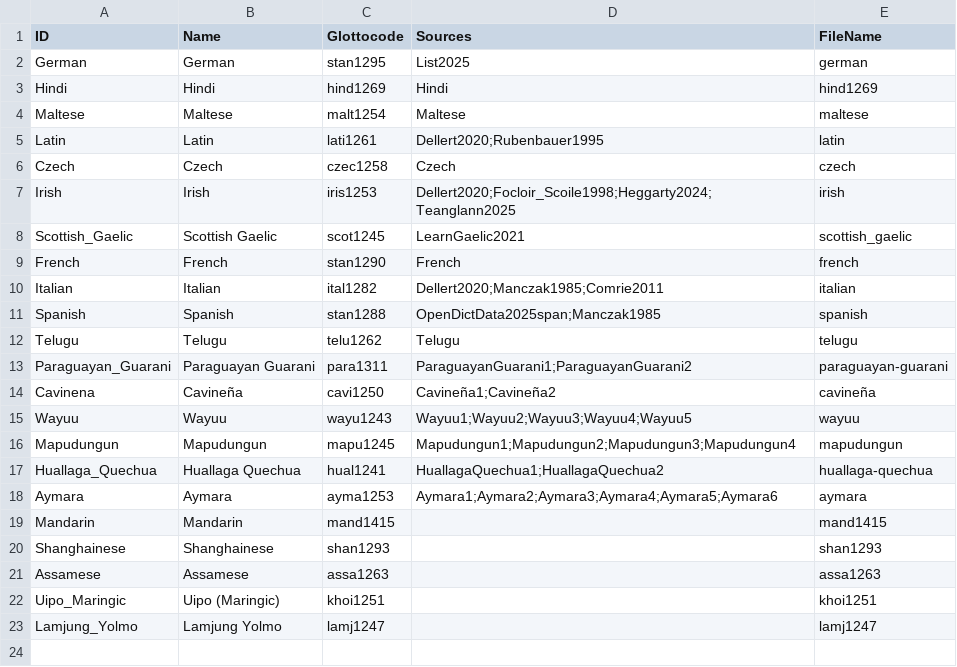
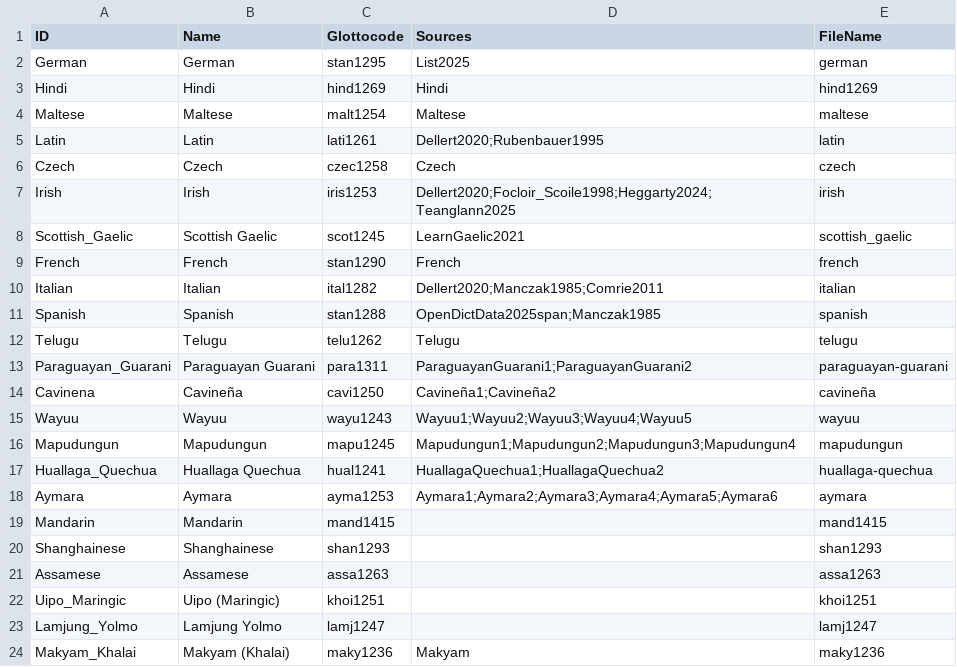
Before and after one commit to numeralbank/cosinus, a CSV file: etc/languages.csv, drawn as a sheet; the diff names each change by its address in the sheet, - before the commit and + after, or states it on an @@ line.

Commit message:
fix makyam

```diff
--- a/etc/languages.csv
+++ b/etc/languages.csv
+row 24: Makyam_Khalai | Makyam (Khalai) | maky1236 | Makyam | maky1236
```
Also changed, not shown: raw/done/maky1236.tsv, 1 other file.
